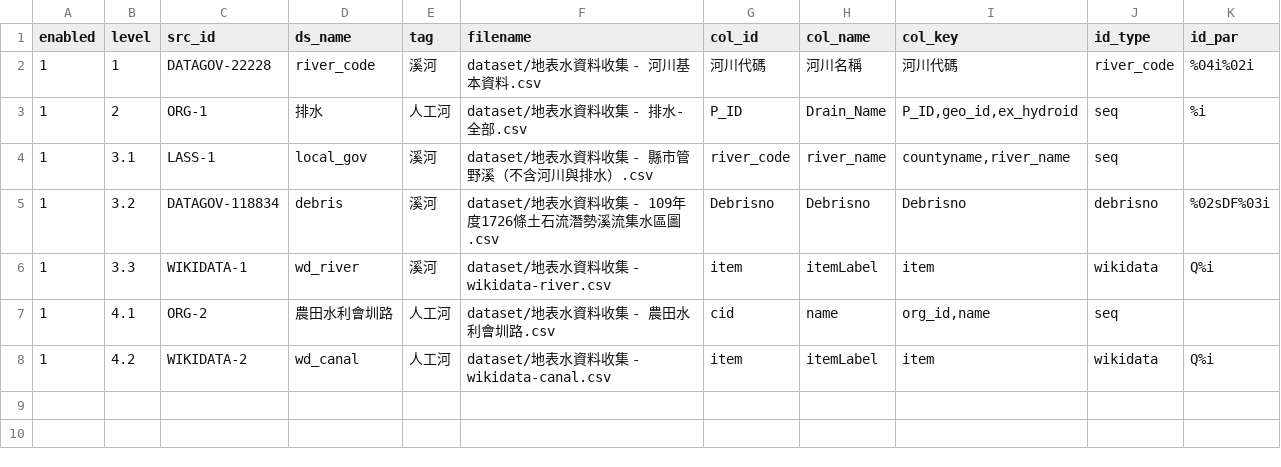
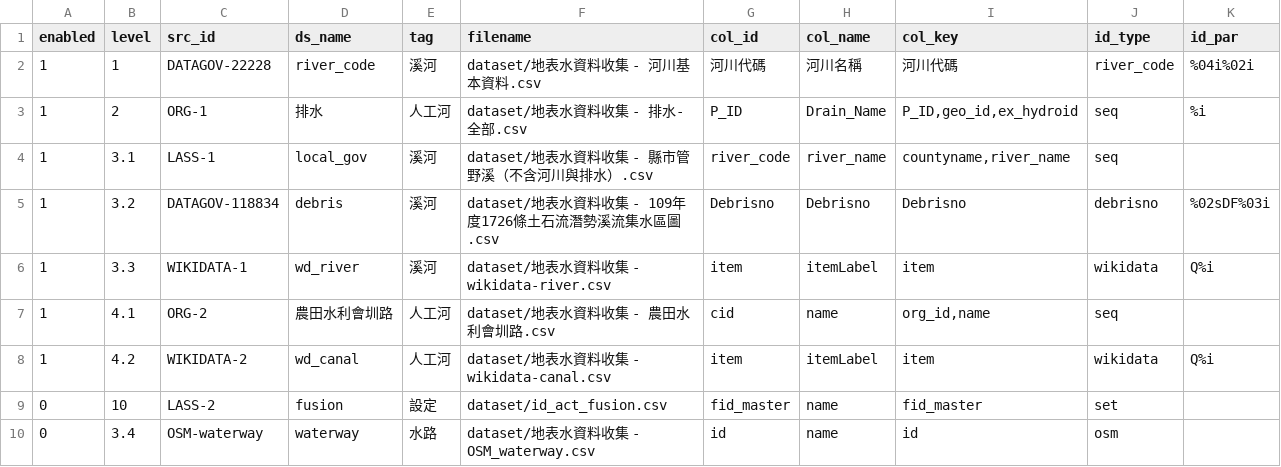
Before and after one commit to wuulong/idswak, a CSV file: include/id_act_cfg.csv, drawn as a sheet.

Commit message:
new: content fusion with fusion file backup

```diff
--- a/include/id_act_cfg.csv
+++ b/include/id_act_cfg.csv
@@ -8 +8,3 @@ enabled,level,src_id,ds_name,tag,filename,col_id,col_name,col_key,id_type,id_par
 1,4.2,WIKIDATA-2,wd_canal,人工河,dataset/地表水資料收集 - wikidata-canal.csv,item,itemLabel,item,wikidata,Q%i
+0,10,LASS-2,fusion,設定,dataset/id_act_fusion.csv,fid_master,name,fid_master,set,
+0,3.4,OSM-waterway,waterway,水路,dataset/地表水資料收集 - OSM_waterway.csv,id,name,id,osm,
```
Also changed, not shown: output/idact_A&B.csv, output/idact_A+B.csv, 7 other files.
